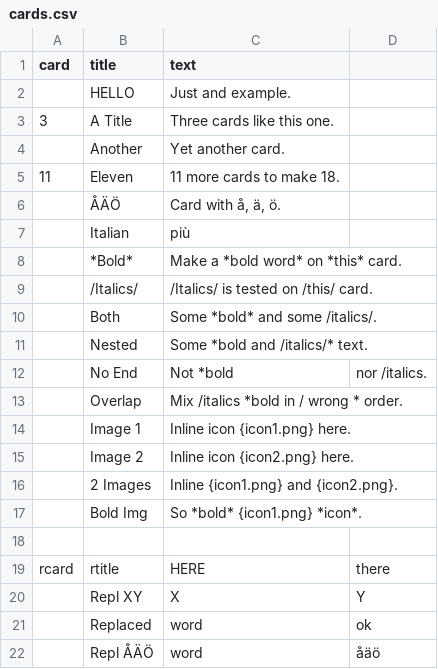
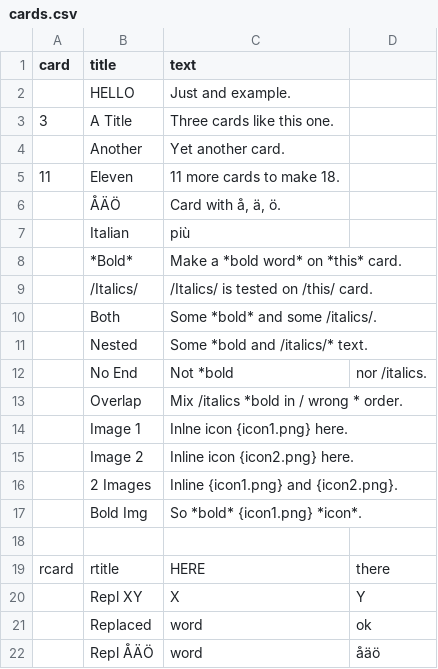
Before and after one commit to lifelike/countersheetsextension, a CSV file: examples/cards.csv, drawn as a sheet.

```diff
--- a/examples/cards.csv
+++ b/examples/cards.csv
@@ -13,3 +13,3 @@ card,title,text
 ,Overlap,Mix /italics *bold in / wrong * order.
-,Image 1,Inline icon {icon1.png} here.
+,Image 1,Inlne icon {icon1.png} here.
 ,Image 2,Inline icon {icon2.png} here.
```
Also changed, not shown: 2 other files.
